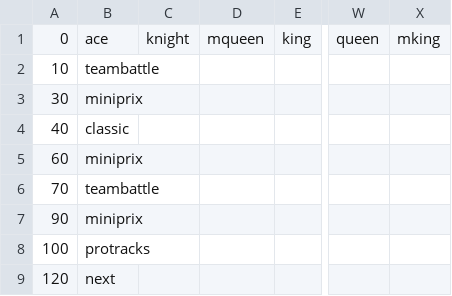
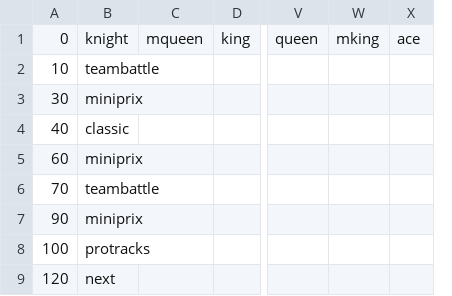
Before and after one commit to singapeng/pengbot99, a CSV file: config/slot2_schedule_weekend.csv, drawn as a sheet; only a part is shown, gaps mark what is left out; removed rows and columns are numbered as before the commit, all else as after; the diff names each change by its address in the sheet, - before the commit and + after, or states it on an @@ line.

```diff
--- a/config/slot2_schedule_weekend.csv
+++ b/config/slot2_schedule_weekend.csv
-column C, row 1: knight
+column X, row 1: ace
-B1: ace
+B1: knight
```
Also changed, not shown: 1 other file.
